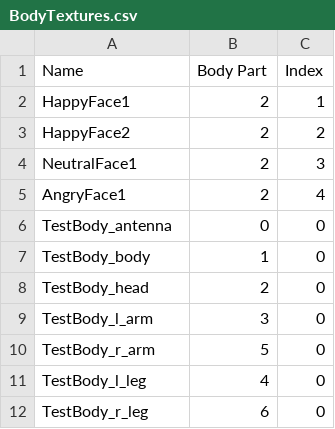
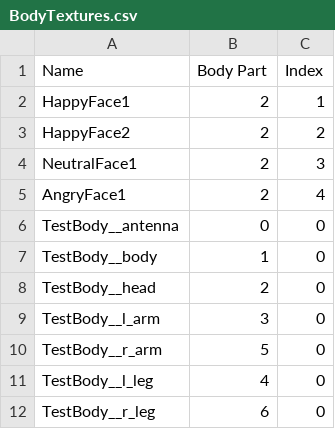
Before and after one commit to curiouslearning/AssessmentApp, a CSV file: Assets/BodyTextures.csv, drawn as a sheet.

Commit message:
reverted to non-atlas texture management and implemented procedural customization generation

```diff
--- a/Assets/BodyTextures.csv
+++ b/Assets/BodyTextures.csv
@@ -5,8 +5,8 @@ NeutralFace1,2,3
 AngryFace1,2,4
-TestBody_antenna,0,0
-TestBody_body,1,0
-TestBody_head,2,0
-TestBody_l_arm,3,0
-TestBody_r_arm,5,0
-TestBody_l_leg,4,0
-TestBody_r_leg,6,0
+TestBody__antenna,0,0
+TestBody__body,1,0
+TestBody__head,2,0
+TestBody__l_arm,3,0
+TestBody__r_arm,5,0
+TestBody__l_leg,4,0
+TestBody__r_leg,6,0
```
Also changed, not shown: 8 other files.
